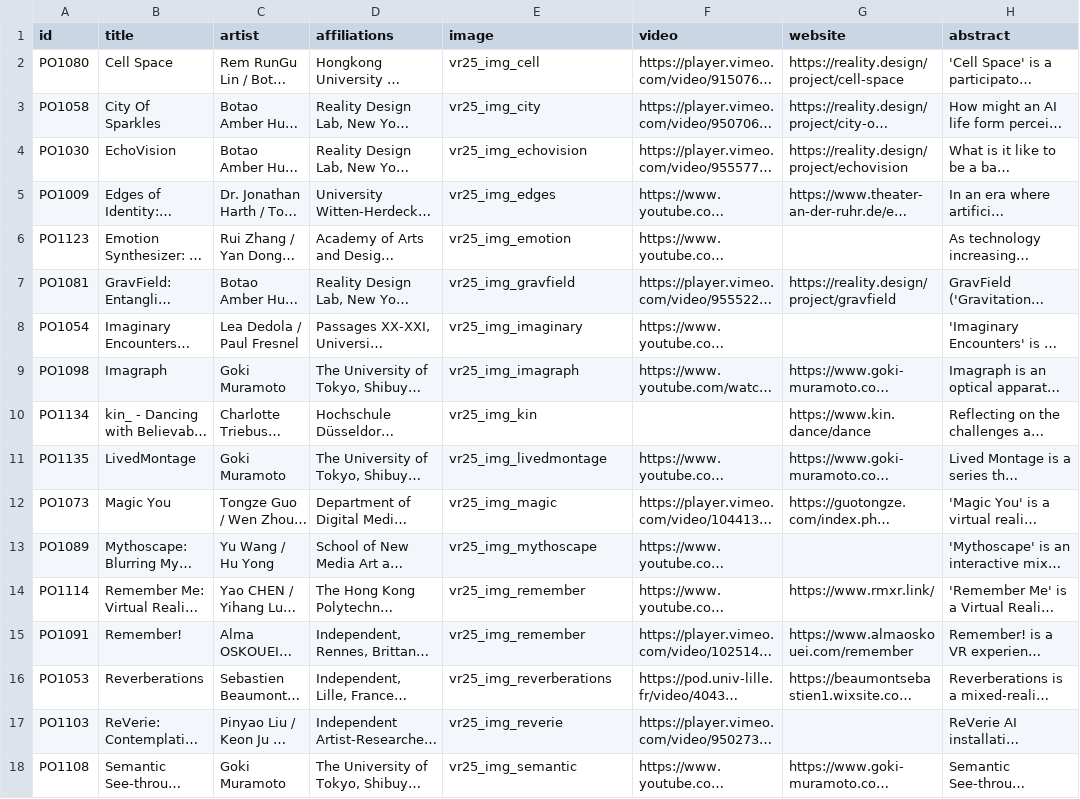
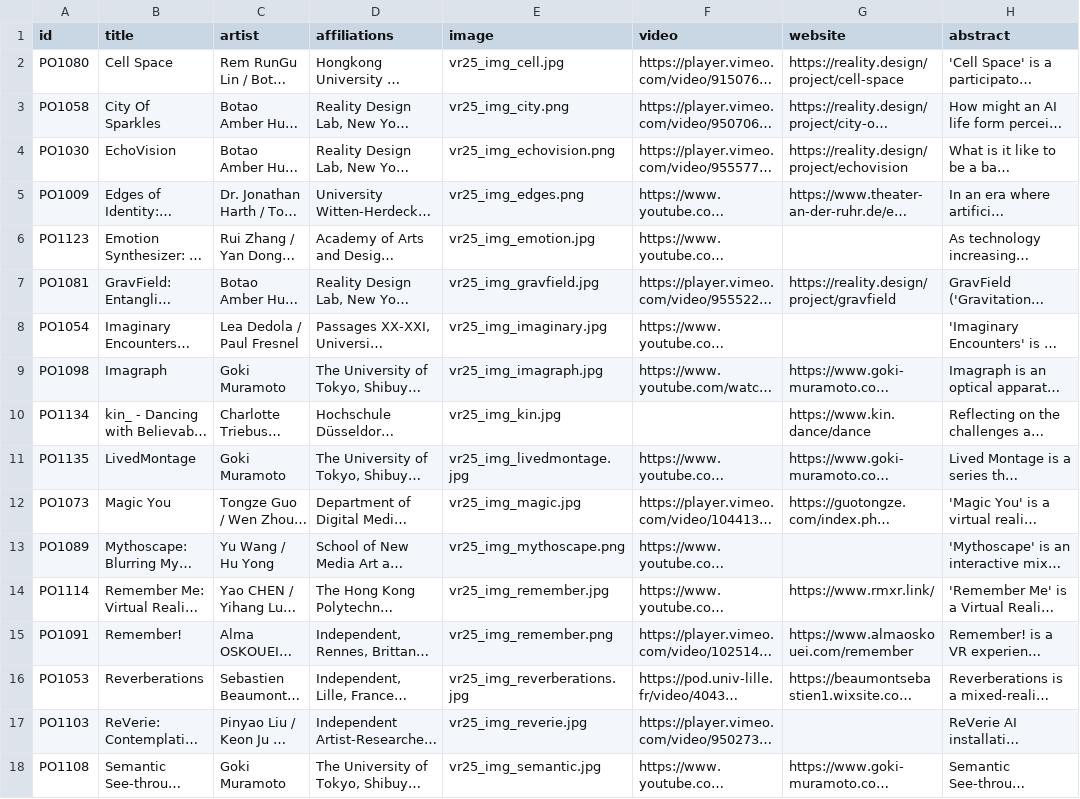
Before and after one commit to ieeevr/dev, a CSV file: _data/xrgallery.csv, drawn as a sheet; long unchanged cells end in …; the diff names each change by its address in the sheet, - before the commit and + after, or states it on an @@ line.

Commit message:
Update xrgallery.csv

```diff
--- a/_data/xrgallery.csv
+++ b/_data/xrgallery.csv
-E2 (image): vr25_img_cell
+E2 (image): vr25_img_cell.jpg
-E3 (image): vr25_img_city
+E3 (image): vr25_img_city.png
-E4 (image): vr25_img_echovision
+E4 (image): vr25_img_echovision.png
-E5 (image): vr25_img_edges
+E5 (image): vr25_img_edges.png
-E6 (image): vr25_img_emotion
+E6 (image): vr25_img_emotion.jpg
-E7 (image): vr25_img_gravfield
+E7 (image): vr25_img_gravfield.jpg
-E8 (image): vr25_img_imaginary
+E8 (image): vr25_img_imaginary.jpg
-E9 (image): vr25_img_imagraph
+E9 (image): vr25_img_imagraph.jpg
-E10 (image): vr25_img_kin
+E10 (image): vr25_img_kin.jpg
-E11 (image): vr25_img_livedmontage
+E11 (image): vr25_img_livedmontage.jpg
-E12 (image): vr25_img_magic
+E12 (image): vr25_img_magic.jpg
-E13 (image): vr25_img_mythoscape
+E13 (image): vr25_img_mythoscape.png
-E14 (image): vr25_img_remember
+E14 (image): vr25_img_remember.jpg
-E15 (image): vr25_img_remember
+E15 (image): vr25_img_remember.png
-E16 (image): vr25_img_reverberations
+E16 (image): vr25_img_reverberations.jpg
-E17 (image): vr25_img_reverie
+E17 (image): vr25_img_reverie.jpg
-E18 (image): vr25_img_semantic
+E18 (image): vr25_img_semantic.jpg
```
